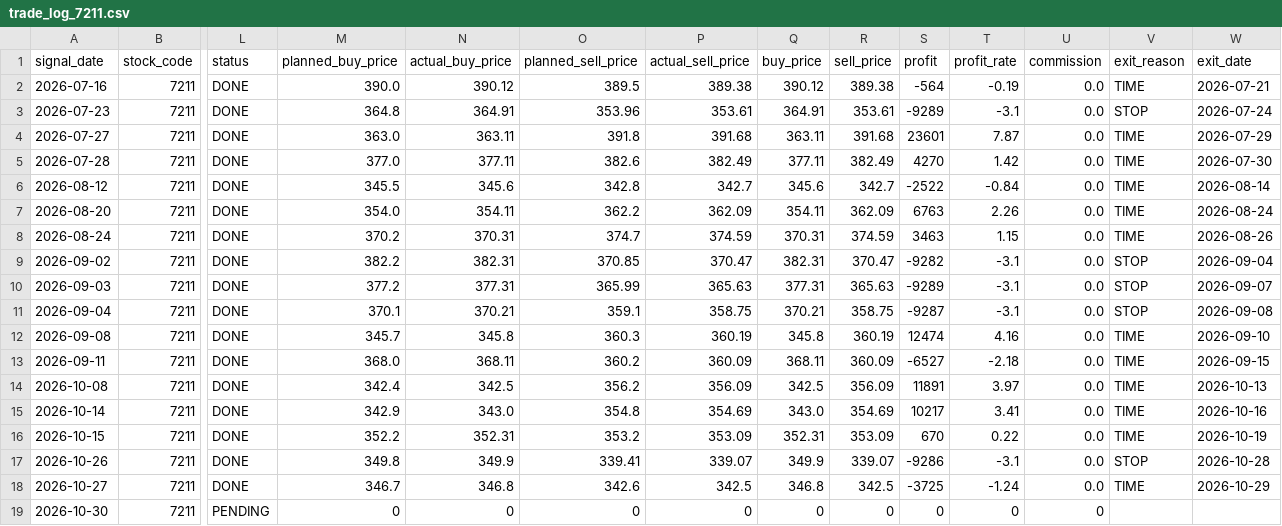
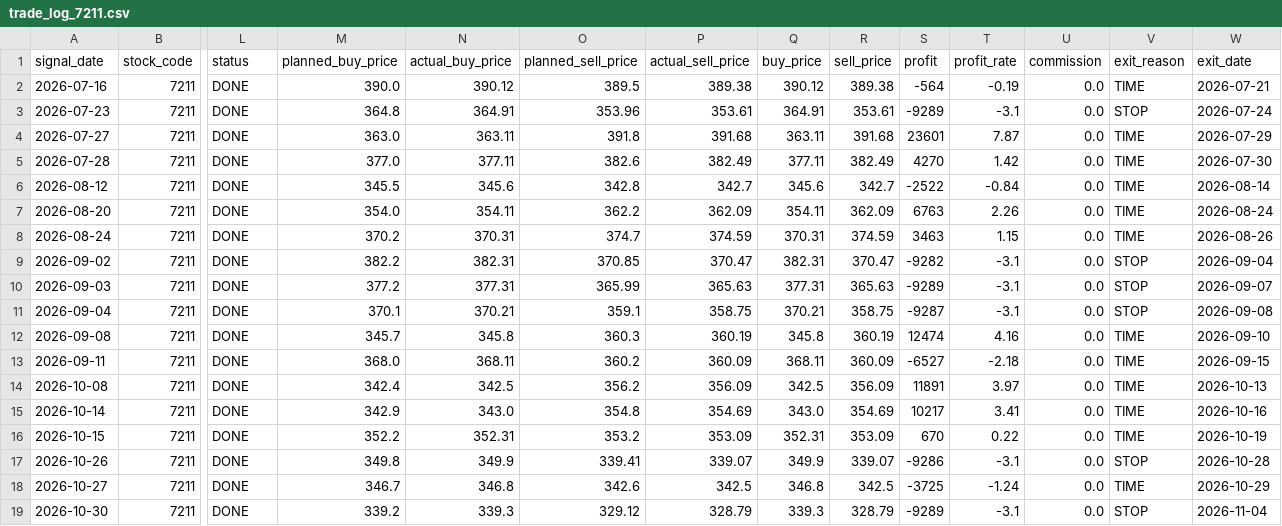
Before and after one commit to ta1k1-arakawa/stock-analyzer, a CSV file: data/trade_log_7211.csv, drawn as a sheet; only a part is shown, gaps mark what is left out; the diff names each change by its address in the sheet, - before the commit and + after, or states it on an @@ line.

```diff
--- a/data/trade_log_7211.csv
+++ b/data/trade_log_7211.csv
-L19 (status): PENDING
+L19 (status): DONE
-M19 (planned_buy_price): 0
+M19 (planned_buy_price): 339.2
-N19 (actual_buy_price): 0
+N19 (actual_buy_price): 339.3
-O19 (planned_sell_price): 0
+O19 (planned_sell_price): 329.12
-P19 (actual_sell_price): 0
+P19 (actual_sell_price): 328.79
-Q19 (buy_price): 0
+Q19 (buy_price): 339.3
-R19 (sell_price): 0
+R19 (sell_price): 328.79
-S19 (profit): 0
+S19 (profit): -9289
-T19 (profit_rate): 0
+T19 (profit_rate): -3.1
-U19 (commission): 0
+U19 (commission): 0.0
-V19 (exit_reason): (empty)
+V19 (exit_reason): STOP
-W19 (exit_date): (empty)
+W19 (exit_date): 2026-11-04
```
Also changed, not shown: data/trade_log_5020.csv.
